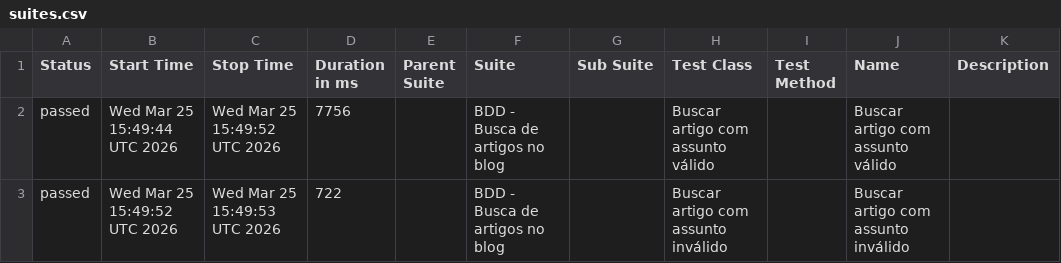
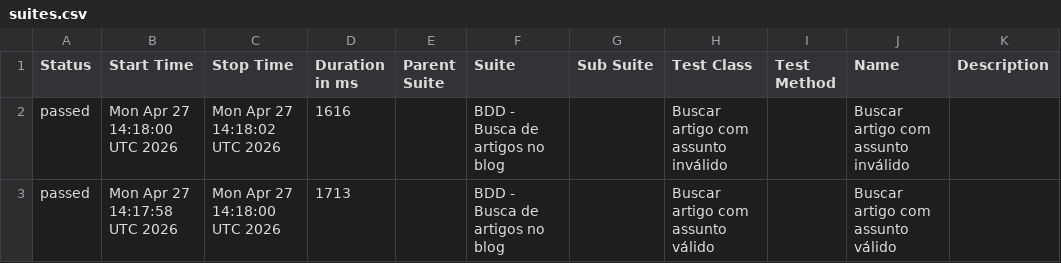
Before and after one commit to JaTemJeff/desafio-agiblog-selenium, a CSV file: data/suites.csv, drawn as a sheet.

```diff
--- a/data/suites.csv
+++ b/data/suites.csv
@@ -1,3 +1,3 @@
 "Status","Start Time","Stop Time","Duration in ms","Parent Suite","Suite","Sub Suite","Test Class","Test Method","Name","Description"
-"passed","Wed Mar 25 15:49:44 UTC 2026","Wed Mar 25 15:49:52 UTC 2026","7756","","BDD - Busca de artigos no blog","","Buscar artigo com assunto válido","","Buscar artigo com assunto válido",""
-"passed","Wed Mar 25 15:49:52 UTC 2026","Wed Mar 25 15:49:53 UTC 2026","722","","BDD - Busca de artigos no blog","","Buscar artigo com assunto inválido","","Buscar artigo com assunto inválido",""
+"passed","Mon Apr 27 14:18:00 UTC 2026","Mon Apr 27 14:18:02 UTC 2026","1616","","BDD - Busca de artigos no blog","","Buscar artigo com assunto inválido","","Buscar artigo com assunto inválido",""
+"passed","Mon Apr 27 14:17:58 UTC 2026","Mon Apr 27 14:18:00 UTC 2026","1713","","BDD - Busca de artigos no blog","","Buscar artigo com assunto válido","","Buscar artigo com assunto válido",""
```
Also changed, not shown: data/behaviors.csv, 18 other files.
